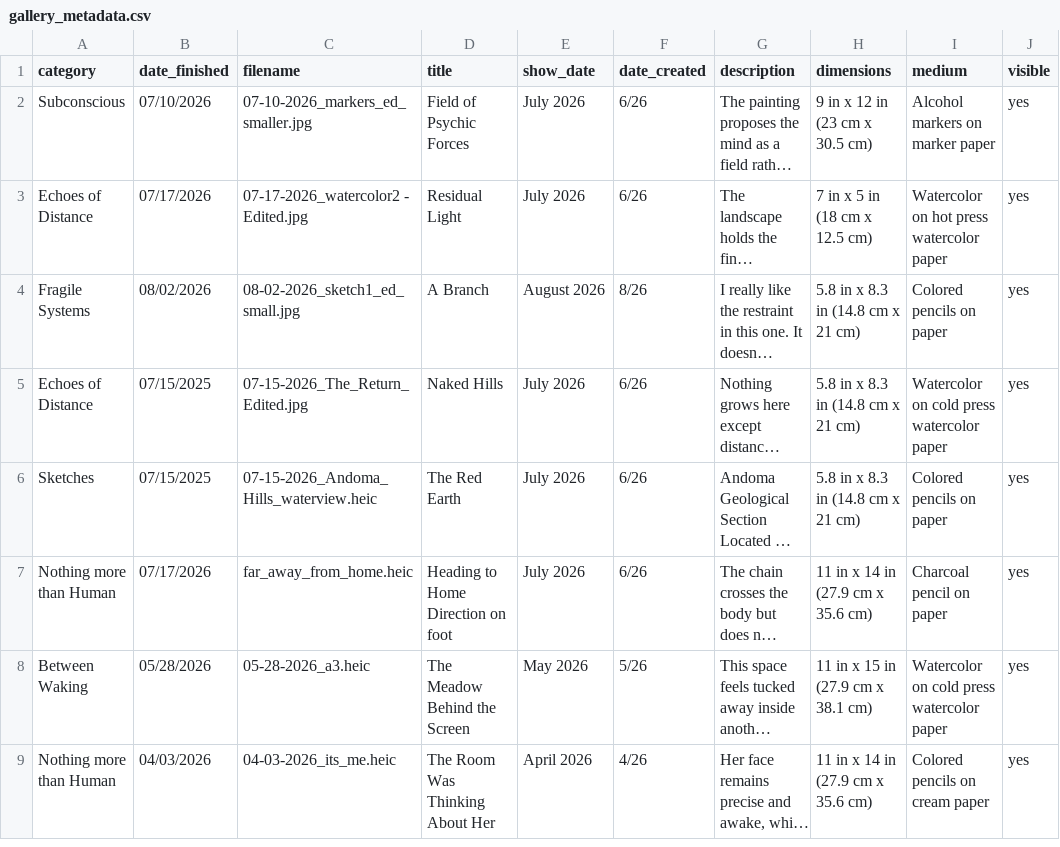
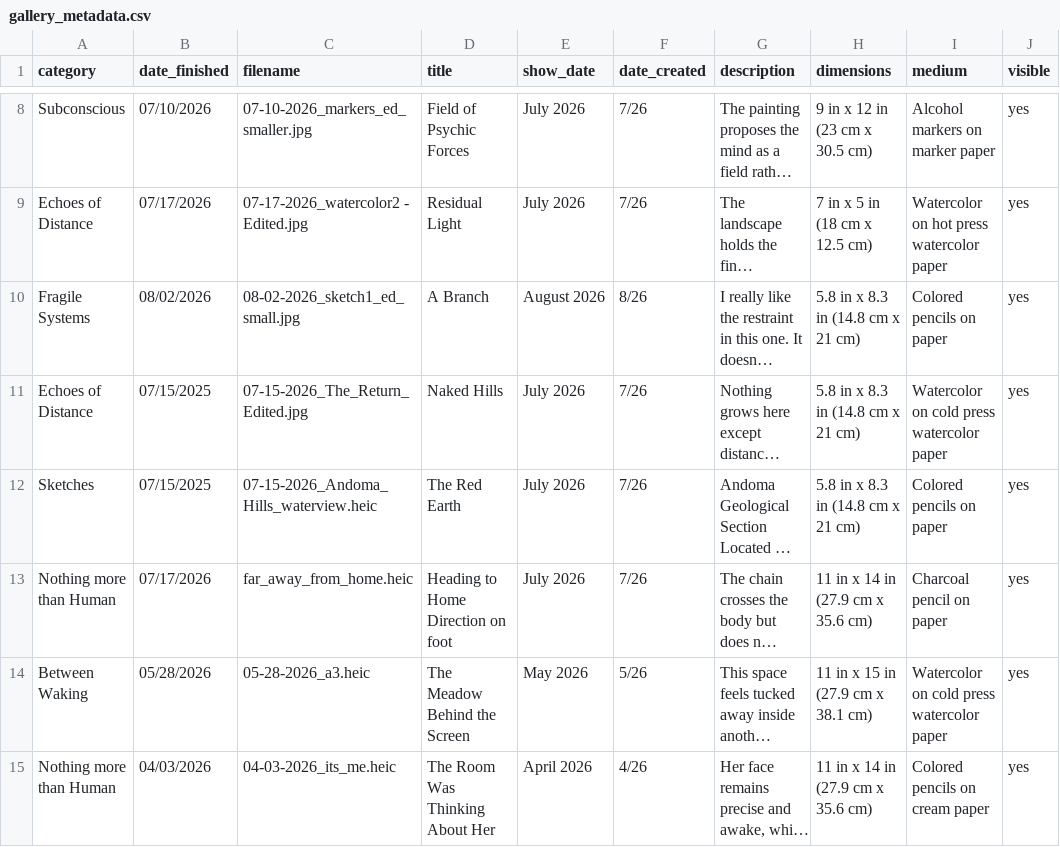
Before and after one commit to aparfenen/aparfenen-art, a CSV file: gallery_metadata.csv, drawn as a sheet; only a part is shown, gaps mark what is left out; long unchanged cells end in …; addresses are those after the commit; the diff covers the shown part only; the diff names each change by its address in the sheet, - before the commit and + after, or states it on an @@ line.

```diff
--- a/gallery_metadata.csv
+++ b/gallery_metadata.csv
-F8:F9 (date_created): 6/26
+F8:F9 (date_created): 7/26
-F11:F13 (date_created): 6/26
+F11:F13 (date_created): 7/26
```
Also changed, not shown: 6 added rows elsewhere in this file, 38 other files.
